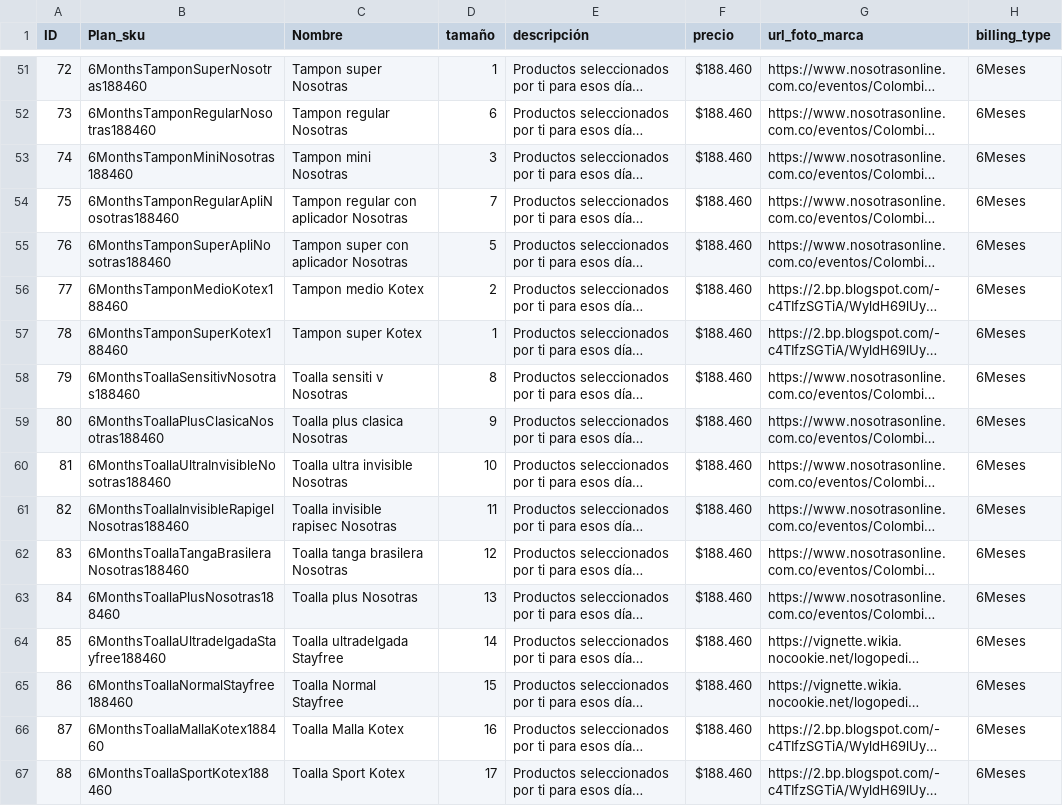
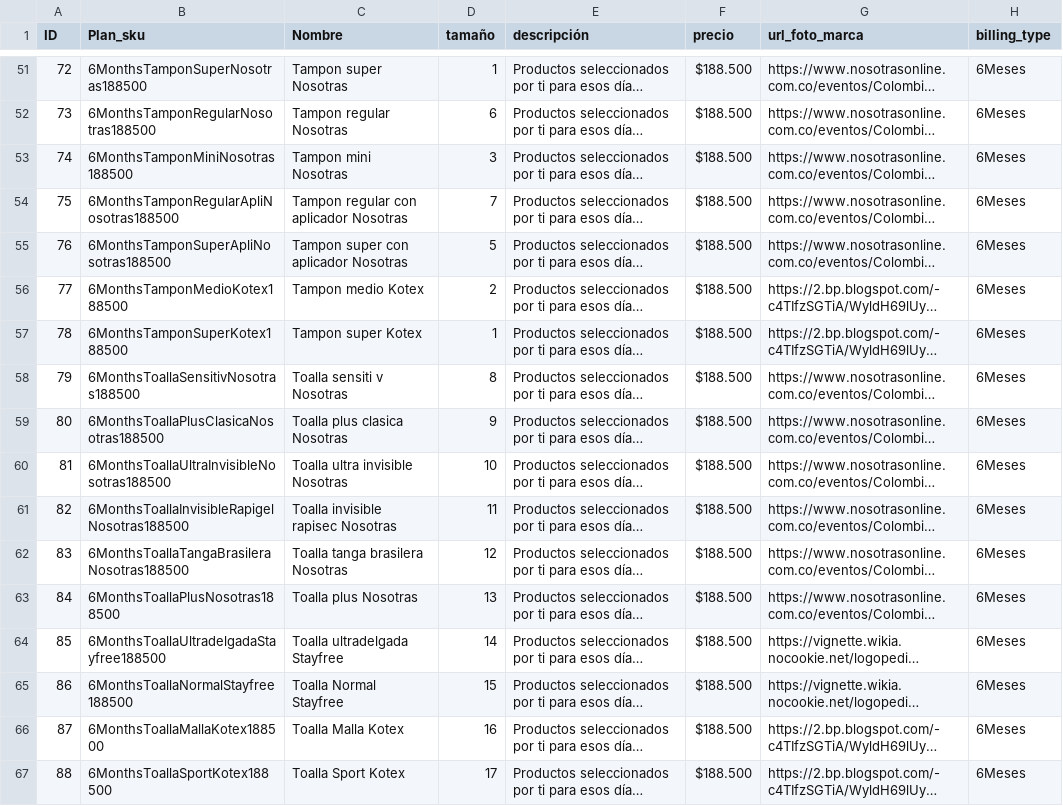
Before and after one commit to mferrerisaza/the-woman-box, a CSV file: Seeds The Women Box - Bundles.csv, drawn as a sheet; only a part is shown, gaps mark what is left out; long unchanged cells end in …; the diff covers the shown part only; the diff names each change by its address in the sheet, - before the commit and + after, or states it on an @@ line.

Commit message:
round prices in seeds and plan selection view

```diff
--- a/Seeds The Women Box - Bundles.csv
+++ b/Seeds The Women Box - Bundles.csv
-B51 (Plan_sku): 6MonthsTamponSuperNosotras188460
+B51 (Plan_sku): 6MonthsTamponSuperNosotras188500
-F51:F67 (precio): $188.460
+F51:F67 (precio): $188.500
-B52 (Plan_sku): 6MonthsTamponRegularNosotras188460
+B52 (Plan_sku): 6MonthsTamponRegularNosotras188500
-B53 (Plan_sku): 6MonthsTamponMiniNosotras188460
+B53 (Plan_sku): 6MonthsTamponMiniNosotras188500
-B54 (Plan_sku): 6MonthsTamponRegularApliNosotras188460
+B54 (Plan_sku): 6MonthsTamponRegularApliNosotras188500
-B55 (Plan_sku): 6MonthsTamponSuperApliNosotras188460
+B55 (Plan_sku): 6MonthsTamponSuperApliNosotras188500
-B56 (Plan_sku): 6MonthsTamponMedioKotex188460
+B56 (Plan_sku): 6MonthsTamponMedioKotex188500
-B57 (Plan_sku): 6MonthsTamponSuperKotex188460
+B57 (Plan_sku): 6MonthsTamponSuperKotex188500
-B58 (Plan_sku): 6MonthsToallaSensitivNosotras188460
+B58 (Plan_sku): 6MonthsToallaSensitivNosotras188500
-B59 (Plan_sku): 6MonthsToallaPlusClasicaNosotras188460
+B59 (Plan_sku): 6MonthsToallaPlusClasicaNosotras188500
-B60 (Plan_sku): 6MonthsToallaUltraInvisibleNosotras188460
+B60 (Plan_sku): 6MonthsToallaUltraInvisibleNosotras188500
-B61 (Plan_sku): 6MonthsToallaInvisibleRapigelNosotras188460
+B61 (Plan_sku): 6MonthsToallaInvisibleRapigelNosotras188500
-B62 (Plan_sku): 6MonthsToallaTangaBrasileraNosotras188460
+B62 (Plan_sku): 6MonthsToallaTangaBrasileraNosotras188500
-B63 (Plan_sku): 6MonthsToallaPlusNosotras188460
+B63 (Plan_sku): 6MonthsToallaPlusNosotras188500
-B64 (Plan_sku): 6MonthsToallaUltradelgadaStayfree188460
+B64 (Plan_sku): 6MonthsToallaUltradelgadaStayfree188500
-B65 (Plan_sku): 6MonthsToallaNormalStayfree188460
+B65 (Plan_sku): 6MonthsToallaNormalStayfree188500
-B66 (Plan_sku): 6MonthsToallaMallaKotex188460
+B66 (Plan_sku): 6MonthsToallaMallaKotex188500
-B67 (Plan_sku): 6MonthsToallaSportKotex188460
+B67 (Plan_sku): 6MonthsToallaSportKotex188500
```
Also changed, not shown: 54 edited cells elsewhere in this file, 1 other file.
